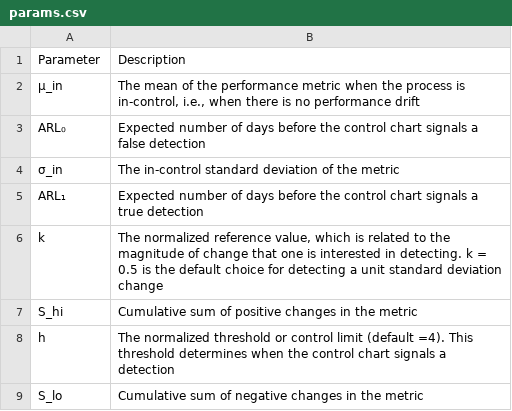
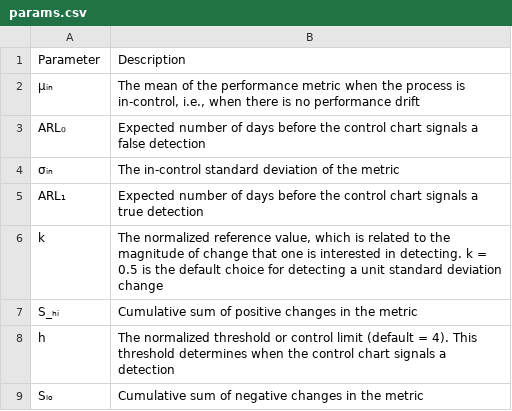
Before and after one commit to DIDSR/AIM-CU, a CSV file: assets/params.csv, drawn as a sheet.

```diff
--- a/assets/params.csv
+++ b/assets/params.csv
@@ -1,9 +1,9 @@
 Parameter,Description
-μ_in,"The mean of the performance metric when the process is in-control, i.e., when there is no performance drift"
+μᵢₙ,"The mean of the performance metric when the process is in-control, i.e., when there is no performance drift"
 ARL₀,Expected number of days before the control chart signals a false detection
-σ_in,The in-control standard deviation of the metric
+σᵢₙ,The in-control standard deviation of the metric
 ARL₁,Expected number of days before the control chart signals a true detection
 k,"The normalized reference value, which is related to the magnitude of change that one is interested in detecting. k = 0.5 is the default choice for detecting a unit standard deviation change"
-S_hi,Cumulative sum of positive changes in the metric
-h,The normalized threshold or control limit (default =4). This threshold determines when the control chart signals a detection
-S_lo,Cumulative sum of negative changes in the metric
+S_ₕᵢ,Cumulative sum of positive changes in the metric
+h,The normalized threshold or control limit (default = 4). This threshold determines when the control chart signals a detection
+Sₗₒ,Cumulative sum of negative changes in the metric
```
Also changed, not shown: 1 other file.
